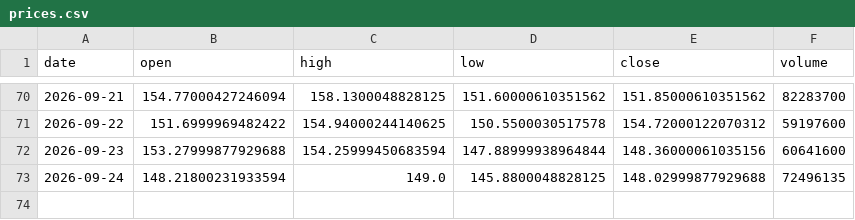
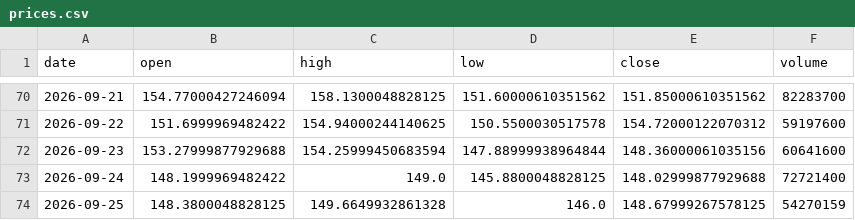
Before and after one commit to dataphilth/spcx-console, a CSV file: data/prices.csv, drawn as a sheet; only a part is shown, gaps mark what is left out.

```diff
--- a/data/prices.csv
+++ b/data/prices.csv
@@ -72,2 +72,3 @@ date,open,high,low,close,volume
 2026-09-23,153.27999877929688,154.25999450683594,147.88999938964844,148.36000061035156,60641600
-2026-09-24,148.21800231933594,149.0,145.8800048828125,148.02999877929688,72496135
+2026-09-24,148.1999969482422,149.0,145.8800048828125,148.02999877929688,72721400
+2026-09-25,148.3800048828125,149.6649932861328,146.0,148.67999267578125,54270159
```
Also changed, not shown: data/iv_history.csv, data/tape_history.csv, 4 other files.
